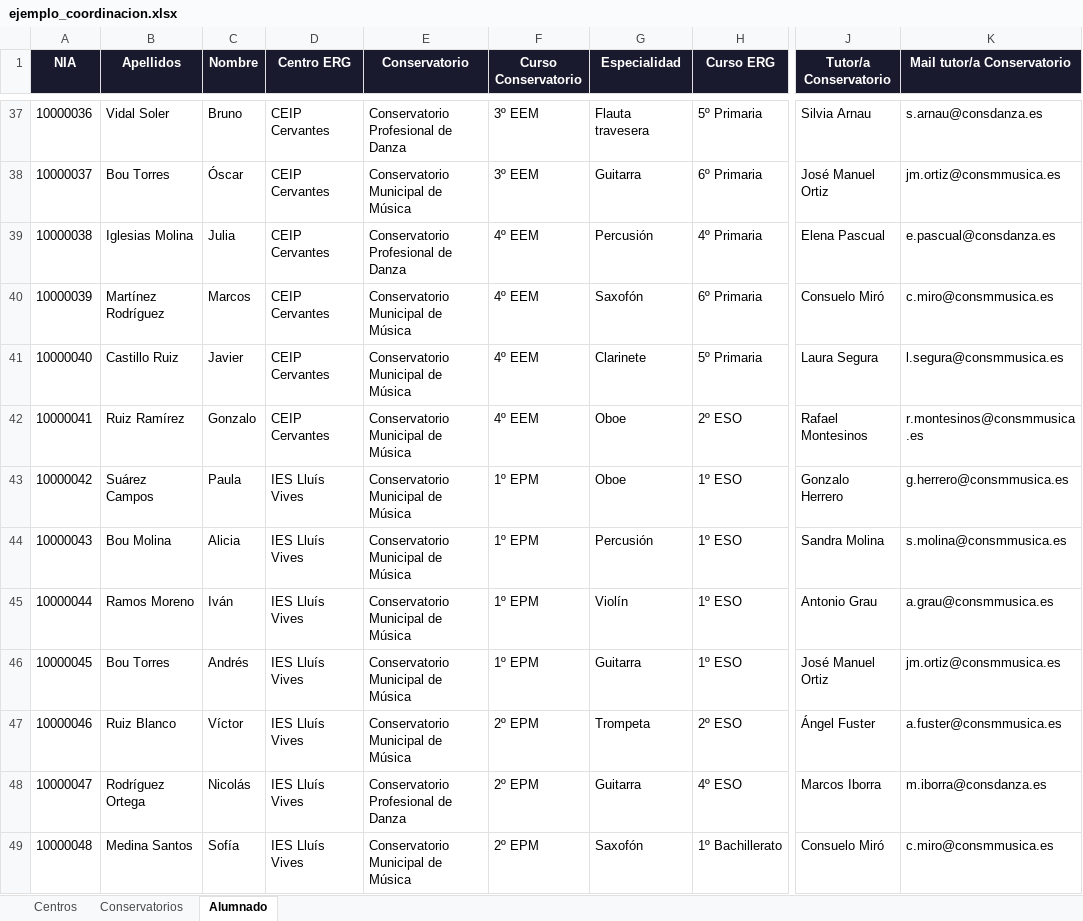
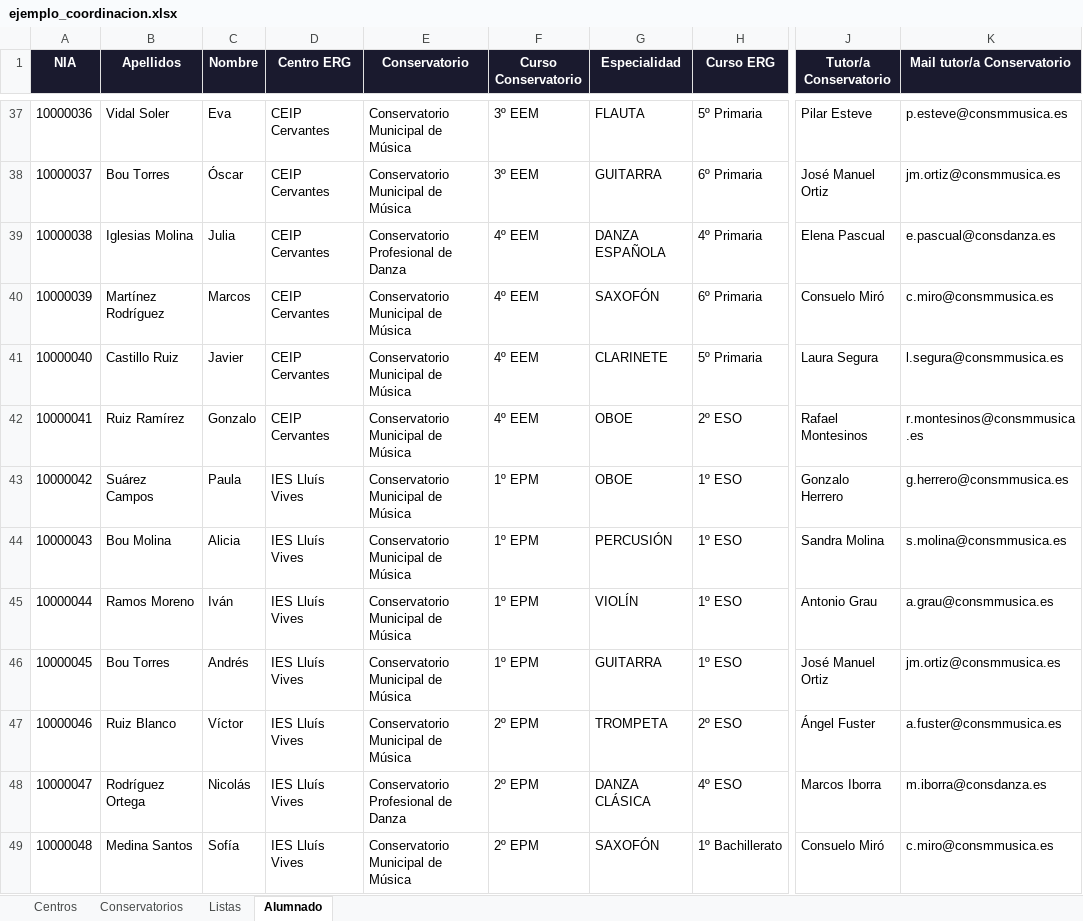
Before and after one commit to JLMirallesB/CoordinacionHoraria, an Excel workbook: ejemplo_coordinacion.xlsx, sheet Alumnado, drawn as a sheet; only a part is shown, gaps mark what is left out; values as stored, in another font and other column widths than the file's, no borders; the diff covers the shown part only; the diff names each change by its address in the sheet, - before the commit and + after, or states it on an @@ line.

```diff
--- a/ejemplo_coordinacion.xlsx (sheet Alumnado)
+++ b/ejemplo_coordinacion.xlsx (sheet Alumnado)
+sheet tab: Listas
-C37 (Nombre): Bruno
+C37 (Nombre): Eva
-E37 (Conservatorio): Conservatorio Profesional de Danza
+E37 (Conservatorio): Conservatorio Municipal de Música
-G37 (Especialidad): Flauta travesera
+G37 (Especialidad): FLAUTA
-J37 (Tutor/a Conservatorio): Silvia Arnau
+J37 (Tutor/a Conservatorio): Pilar Esteve
-K37 (Mail tutor/a Conservatorio): s.arnau@consdanza.es
+K37 (Mail tutor/a Conservatorio): p.esteve@consmmusica.es
-G38 (Especialidad): Guitarra
+G38 (Especialidad): GUITARRA
-G39 (Especialidad): Percusión
+G39 (Especialidad): DANZA ESPAÑOLA
-G40 (Especialidad): Saxofón
+G40 (Especialidad): SAXOFÓN
-G41 (Especialidad): Clarinete
+G41 (Especialidad): CLARINETE
-G42:G43 (Especialidad): Oboe
+G42:G43 (Especialidad): OBOE
-G44 (Especialidad): Percusión
+G44 (Especialidad): PERCUSIÓN
-G45 (Especialidad): Violín
+G45 (Especialidad): VIOLÍN
-G46 (Especialidad): Guitarra
+G46 (Especialidad): GUITARRA
-G47 (Especialidad): Trompeta
+G47 (Especialidad): TROMPETA
-G48 (Especialidad): Guitarra
+G48 (Especialidad): DANZA CLÁSICA
-G49 (Especialidad): Saxofón
+G49 (Especialidad): SAXOFÓN
```
Also changed, not shown: 212 edited cells elsewhere in this sheet, 1 other file.
